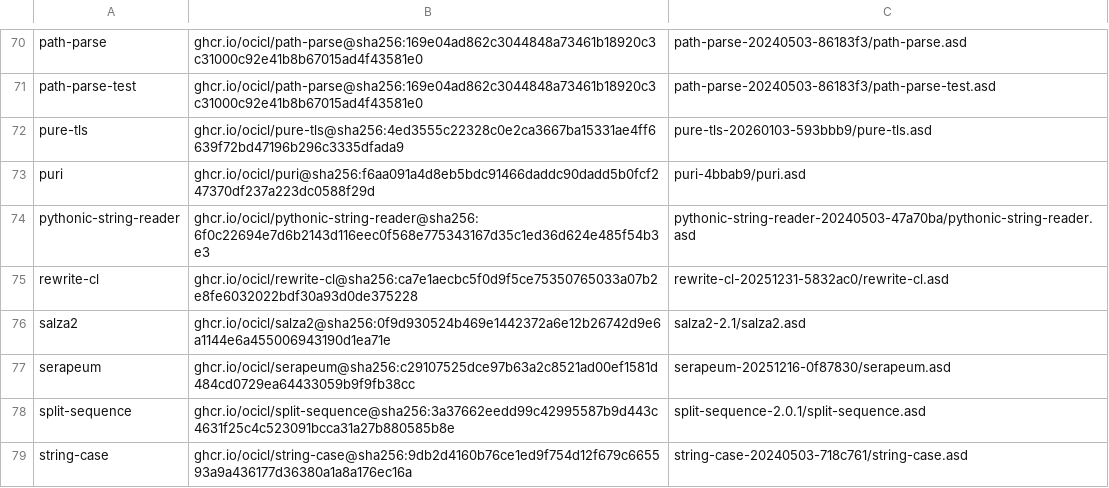
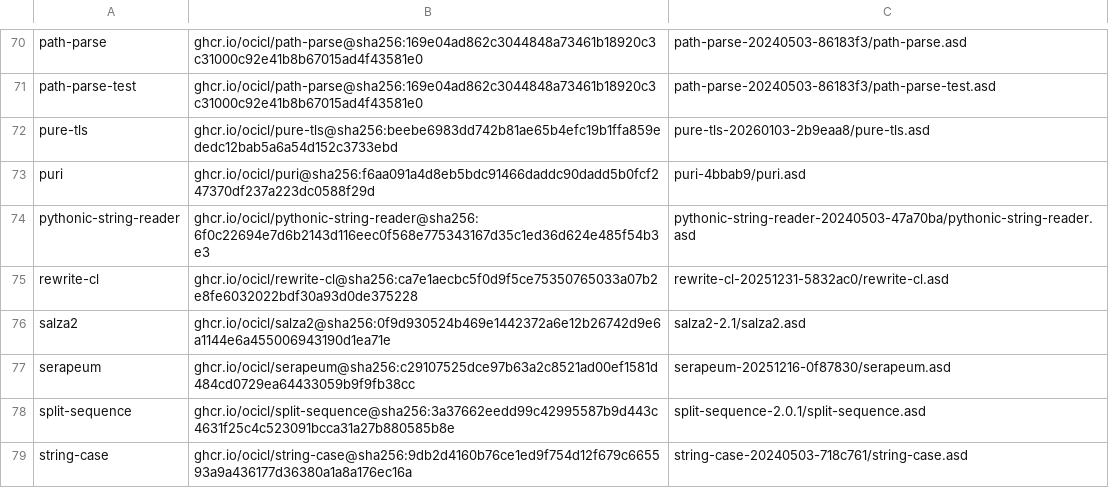
Before and after one commit to ocicl/ocicl, a CSV file: systems.csv, drawn as a sheet; only a part is shown, gaps mark what is left out.

```diff
--- a/systems.csv
+++ b/systems.csv
@@ -71,3 +71,3 @@ path-parse, ghcr.io/ocicl/path-parse@sha256:169e04ad862c3044848a73461b18920c3c31
 path-parse-test, ghcr.io/ocicl/path-parse@sha256:169e04ad862c3044848a73461b18920c3c31000c92e41b8b67015ad4f43581e0, path-parse-20240503-86183f3/path-parse-test.asd
-pure-tls, ghcr.io/ocicl/pure-tls@sha256:4ed3555c22328c0e2ca3667ba15331ae4ff6639f72bd47196b296c3335dfada9, pure-tls-20260103-593bbb9/pure-tls.asd
+pure-tls, ghcr.io/ocicl/pure-tls@sha256:beebe6983dd742b81ae65b4efc19b1ffa859ededc12bab5a6a54d152c3733ebd, pure-tls-20260103-2b9eaa8/pure-tls.asd
 puri, ghcr.io/ocicl/puri@sha256:f6aa091a4d8eb5bdc91466daddc90dadd5b0fcf247370df237a223dc0588f29d, puri-4bbab9/puri.asd
```
Also changed, not shown: 46 other files.
